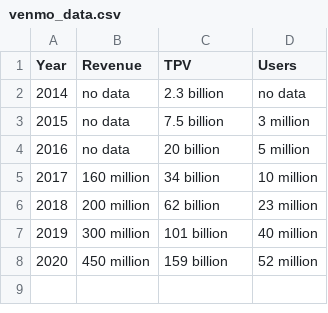
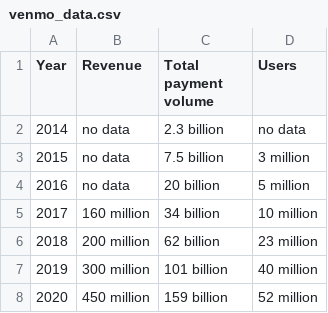
Before and after one commit to frankhu311/assignment3, a CSV file: venmo_data.csv, drawn as a sheet.

Commit message:
Update venmo_data.csv

```diff
--- a/venmo_data.csv
+++ b/venmo_data.csv
@@ -1,2 +1,2 @@
-Year,Revenue,TPV,Users
+Year,Revenue,Total payment volume,Users
 2014,no data,2.3 billion,no data
```
